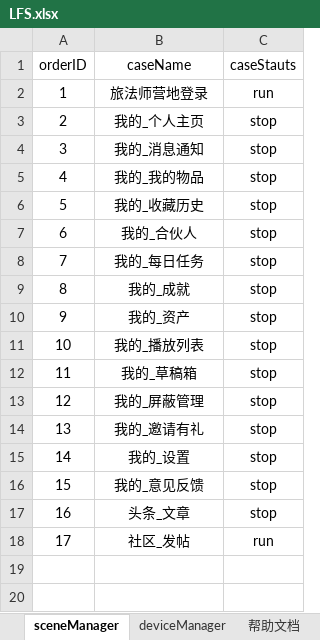
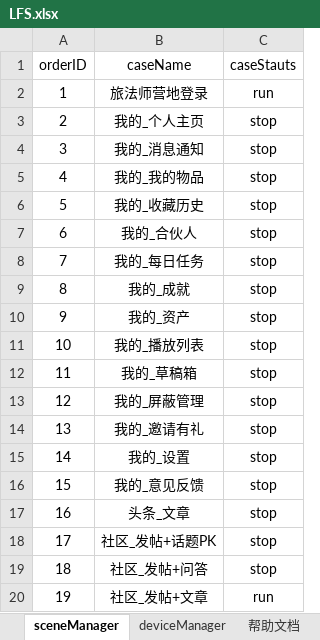
Before and after one commit to 100400824/gaea, an Excel workbook: LFS.xlsx, sheet sceneManager, drawn as a sheet; values as stored, in another font and other column widths than the file's, no borders; addresses are those after the commit; the diff names each change by its address in the sheet, - before the commit and + after, or states it on an @@ line.

```diff
--- a/LFS.xlsx (sheet sceneManager)
+++ b/LFS.xlsx (sheet sceneManager)
+row 18: 17 | 社区_发帖+话题PK | stop
+row 19: 18 | 社区_发帖+问答 | stop
@@ column A (orderID) renumbered from row 20 down @@
-B20 (caseName): 社区_发帖
+B20 (caseName): 社区_发帖+文章
```
Also changed, not shown: sheet 社区_发帖+话题PK, sheet 我的_邀请有礼, sheet 旅法师营地登录, sheet 我的_资产, sheet 帮助文档, sheet 我的_收藏历史, other sheet tabs, 9 other files.
